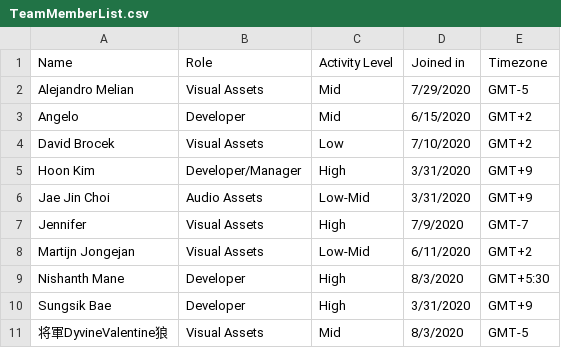
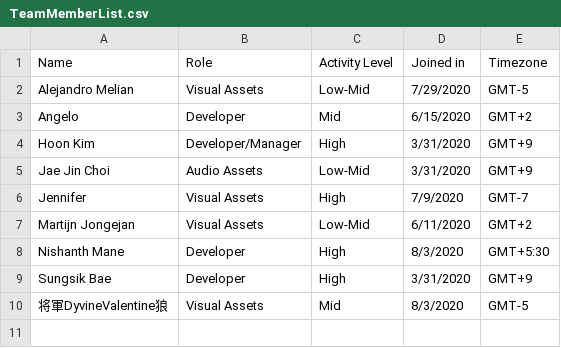
Before and after one commit to TeamSTEP/Catch.ioProjectBoard, a CSV file: TeamMemberList.csv, drawn as a sheet.

Commit message:
Update TeamMemberList.csv

```diff
--- a/TeamMemberList.csv
+++ b/TeamMemberList.csv
@@ -1,5 +1,4 @@
 Name,Role,Activity Level,Joined in,Timezone
-Alejandro Melian,Visual Assets,Mid,7/29/2020,GMT-5
+Alejandro Melian,Visual Assets,Low-Mid,7/29/2020,GMT-5
 Angelo,Developer,Mid,6/15/2020,GMT+2
-David Brocek,Visual Assets,Low,7/10/2020,GMT+2
 Hoon Kim,Developer/Manager,High,3/31/2020,GMT+9
```
